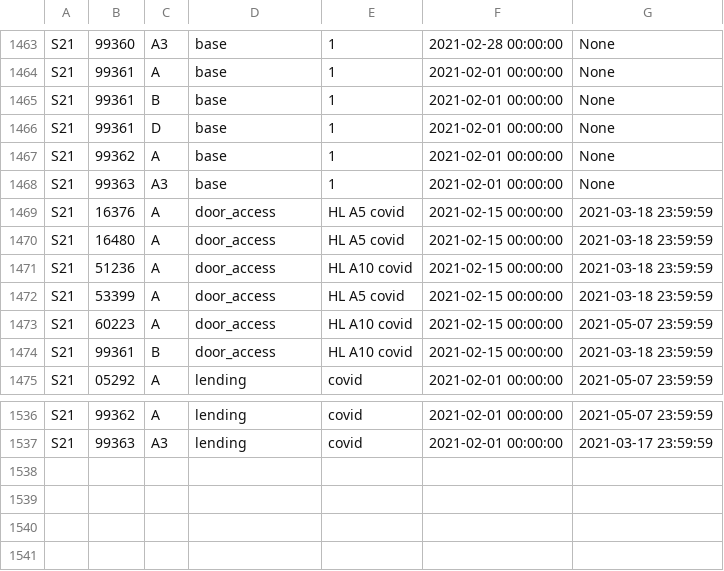
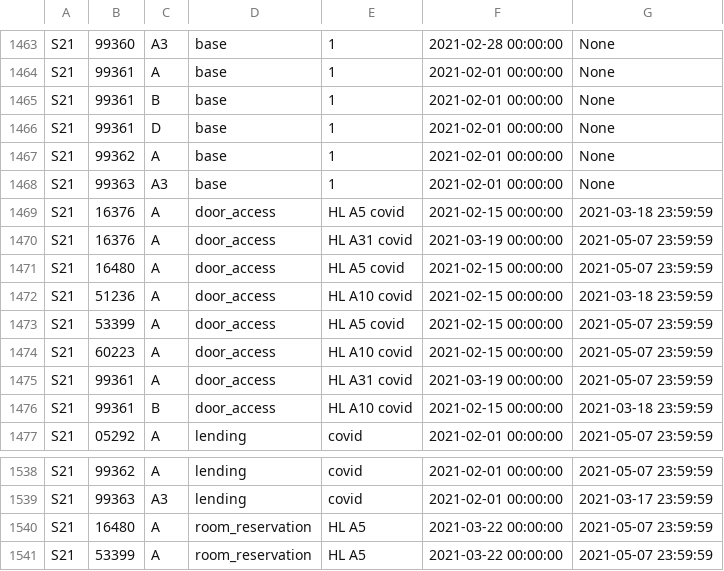
Before and after one commit to CMUIDeATe/aclman, a CSV file: data/sections.csv, drawn as a sheet; only a part is shown, gaps mark what is left out.

Commit message:
Add Covid door access for S21 class projects.
Access to A31 requested for S21-99361-A per #008691 and for S21-16376 per
follow-up conversation with instructors.  Usage will be limited to transient
access to stored materials.

Use of A5 requested for S21-16480/53399-A per #008803 for projects.  The CS
Gold "HL A5 covid" group is being updated per WO#8701782 to allow for anytime
access (subject to building hours) beginning 2021-03-22.  Reservations will be
required by policy for metering and tracing.

```diff
--- a/data/sections.csv
+++ b/data/sections.csv
@@ -1469,6 +1469,8 @@ S21,99363,A3,base,1,2021-02-01 00:00:00,None
 S21,16376,A,door_access,HL A5 covid,2021-02-15 00:00:00,2021-03-18 23:59:59
-S21,16480,A,door_access,HL A5 covid,2021-02-15 00:00:00,2021-03-18 23:59:59
+S21,16376,A,door_access,HL A31 covid,2021-03-19 00:00:00,2021-05-07 23:59:59
+S21,16480,A,door_access,HL A5 covid,2021-02-15 00:00:00,2021-05-07 23:59:59
 S21,51236,A,door_access,HL A10 covid,2021-02-15 00:00:00,2021-03-18 23:59:59
-S21,53399,A,door_access,HL A5 covid,2021-02-15 00:00:00,2021-03-18 23:59:59
+S21,53399,A,door_access,HL A5 covid,2021-02-15 00:00:00,2021-05-07 23:59:59
 S21,60223,A,door_access,HL A10 covid,2021-02-15 00:00:00,2021-05-07 23:59:59
+S21,99361,A,door_access,HL A31 covid,2021-03-19 00:00:00,2021-05-07 23:59:59
 S21,99361,B,door_access,HL A10 covid,2021-02-15 00:00:00,2021-03-18 23:59:59
@@ -1537 +1539,3 @@ S21,99362,A,lending,covid,2021-02-01 00:00:00,2021-05-07 23:59:59
 S21,99363,A3,lending,covid,2021-02-01 00:00:00,2021-03-17 23:59:59
+S21,16480,A,room_reservation,HL A5,2021-03-22 00:00:00,2021-05-07 23:59:59
+S21,53399,A,room_reservation,HL A5,2021-03-22 00:00:00,2021-05-07 23:59:59
```
